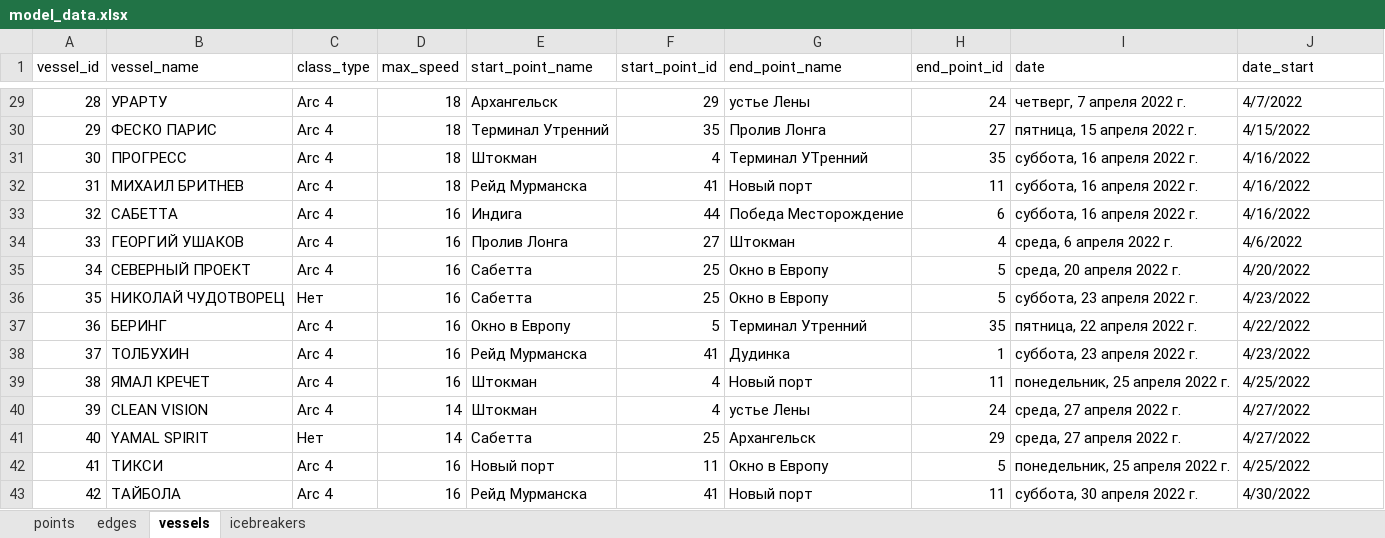
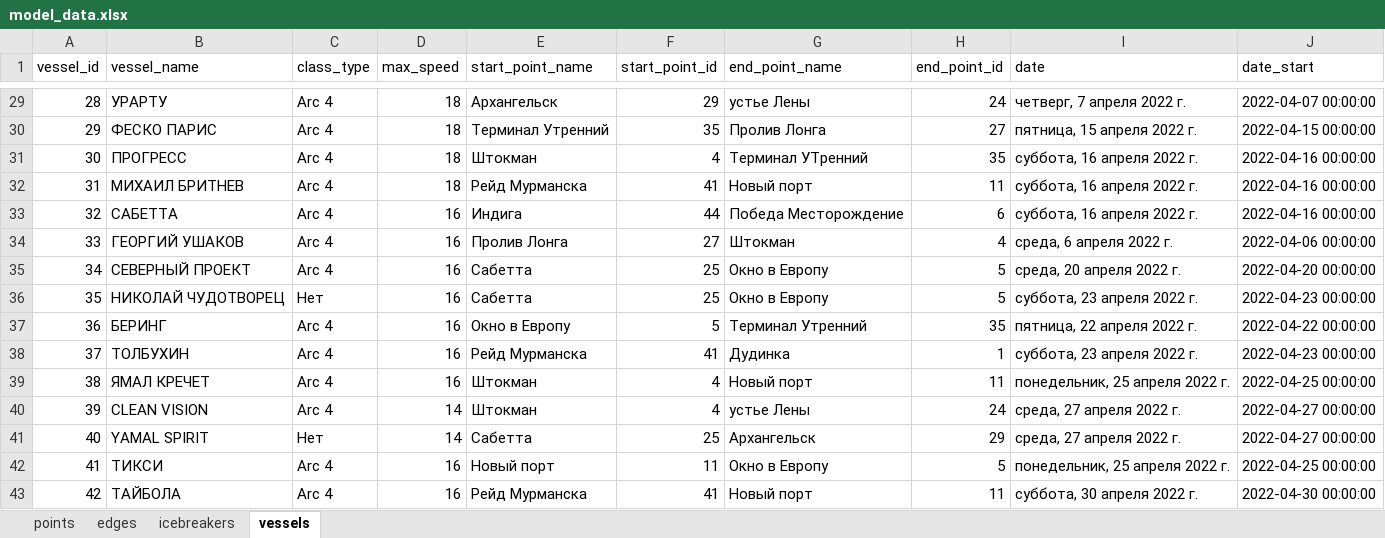
Before and after one commit to Branch-and-win/Hack_SMP, an Excel workbook: data/scenarios/base/input/model_data.xlsx, sheet vessels, drawn as a sheet; only a part is shown, gaps mark what is left out; values as stored, in another font and other column widths than the file's, no cell formats; charts and pictures not drawn; the diff covers the shown part only; the diff names each change by its address in the sheet, - before the commit and + after, or states it on an @@ line.

```diff
--- a/data/scenarios/base/input/model_data.xlsx (sheet vessels)
+++ b/data/scenarios/base/input/model_data.xlsx (sheet vessels)
@@ sheet tab order changed: points | edges | icebreakers | vessels @@
-J29 (date_start): 4/7/2022
+J29 (date_start): 2022-04-07 00:00:00
-J30 (date_start): 4/15/2022
+J30 (date_start): 2022-04-15 00:00:00
-J31:J33 (date_start): 4/16/2022
+J31:J33 (date_start): 2022-04-16 00:00:00
-J34 (date_start): 4/6/2022
+J34 (date_start): 2022-04-06 00:00:00
-J35 (date_start): 4/20/2022
+J35 (date_start): 2022-04-20 00:00:00
-J36 (date_start): 4/23/2022
+J36 (date_start): 2022-04-23 00:00:00
-J37 (date_start): 4/22/2022
+J37 (date_start): 2022-04-22 00:00:00
-J38 (date_start): 4/23/2022
+J38 (date_start): 2022-04-23 00:00:00
-J39 (date_start): 4/25/2022
+J39 (date_start): 2022-04-25 00:00:00
-J40:J41 (date_start): 4/27/2022
+J40:J41 (date_start): 2022-04-27 00:00:00
-J42 (date_start): 4/25/2022
+J42 (date_start): 2022-04-25 00:00:00
-J43 (date_start): 4/30/2022
+J43 (date_start): 2022-04-30 00:00:00
```
Also changed, not shown: 27 edited cells elsewhere in this sheet, sheet icebreakers, sheet points, sheet edges, cell formats, charts or pictures, data/scenarios/base_parent/input/model_data.xlsx, 1 other file.
